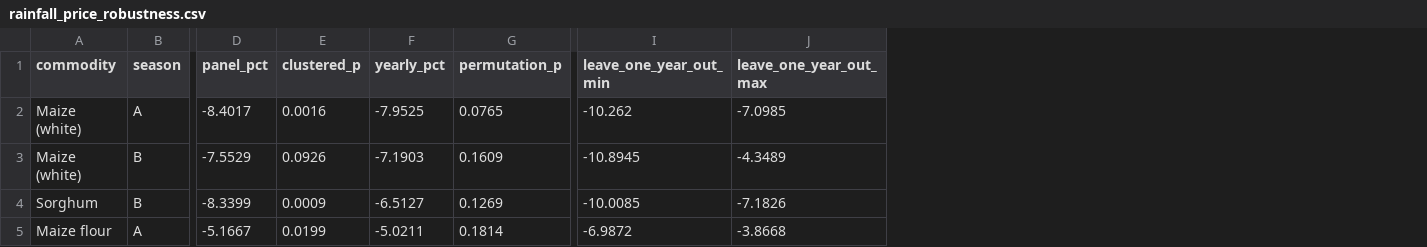
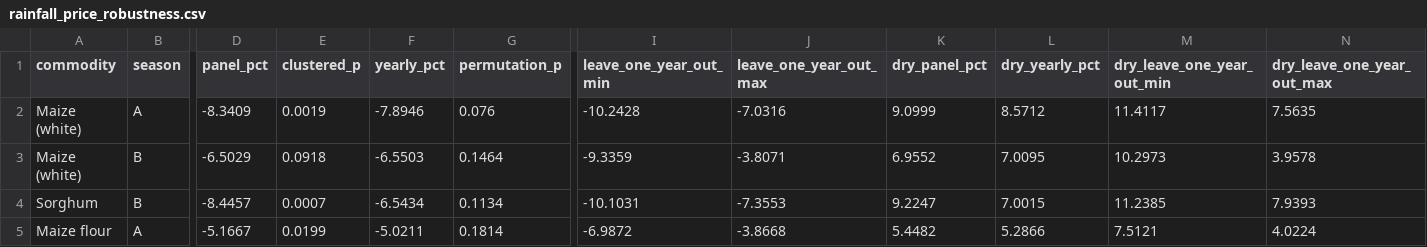
Before and after one commit to TayeRuta/uganda-food-prices, a CSV file: data/processed/rainfall_price_robustness.csv, drawn as a sheet; only a part is shown, gaps mark what is left out; the diff names each change by its address in the sheet, - before the commit and + after, or states it on an @@ line.

```diff
--- a/data/processed/rainfall_price_robustness.csv
+++ b/data/processed/rainfall_price_robustness.csv
+column K (dry_panel_pct), rows 2-5: 9.0999 | 6.9552 | 9.2247 | 5.4482
+column L (dry_yearly_pct), rows 2-5: 8.5712 | 7.0095 | 7.0015 | 5.2866
+column M (dry_leave_one_year_out_min), rows 2-5: 11.4117 | 10.2973 | 11.2385 | 7.5121
+column N (dry_leave_one_year_out_max), rows 2-5: 7.5635 | 3.9578 | 7.9393 | 4.0224
-D2 (panel_pct): -8.4017
+D2 (panel_pct): -8.3409
-E2 (clustered_p): 0.0016
+E2 (clustered_p): 0.0019
-F2 (yearly_pct): -7.9525
+F2 (yearly_pct): -7.8946
-G2 (permutation_p): 0.0765
+G2 (permutation_p): 0.076
-I2 (leave_one_year_out_min): -10.262
+I2 (leave_one_year_out_min): -10.2428
-J2 (leave_one_year_out_max): -7.0985
+J2 (leave_one_year_out_max): -7.0316
-D3 (panel_pct): -7.5529
+D3 (panel_pct): -6.5029
-E3 (clustered_p): 0.0926
+E3 (clustered_p): 0.0918
-F3 (yearly_pct): -7.1903
+F3 (yearly_pct): -6.5503
-G3 (permutation_p): 0.1609
+G3 (permutation_p): 0.1464
-I3 (leave_one_year_out_min): -10.8945
+I3 (leave_one_year_out_min): -9.3359
-J3 (leave_one_year_out_max): -4.3489
+J3 (leave_one_year_out_max): -3.8071
-D4 (panel_pct): -8.3399
+D4 (panel_pct): -8.4457
-E4 (clustered_p): 0.0009
+E4 (clustered_p): 0.0007
-F4 (yearly_pct): -6.5127
+F4 (yearly_pct): -6.5434
-G4 (permutation_p): 0.1269
+G4 (permutation_p): 0.1134
-I4 (leave_one_year_out_min): -10.0085
+I4 (leave_one_year_out_min): -10.1031
-J4 (leave_one_year_out_max): -7.1826
+J4 (leave_one_year_out_max): -7.3553
```
Also changed, not shown: data/processed/iod_price_effects.csv, data/processed/karamoja_market_integration.csv, 11 other files.
